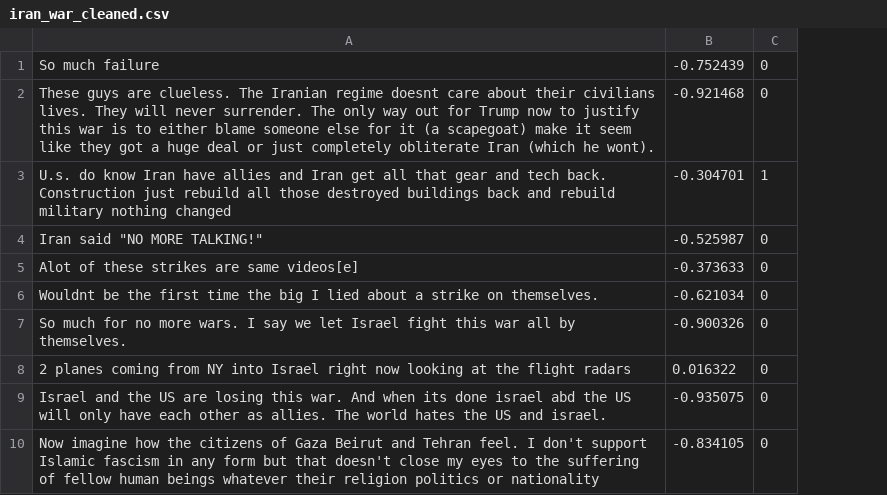
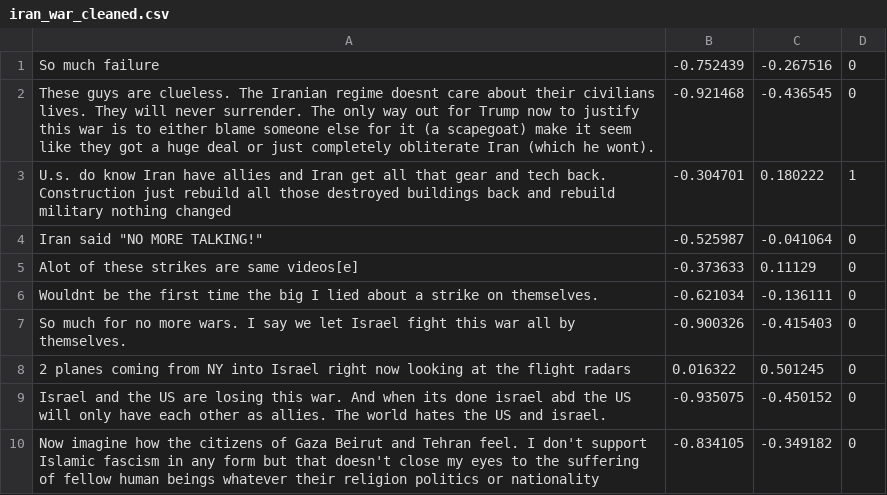
Before and after one commit to nikhilBailey/Comment-Controversy-Detector, a CSV file: data/sentiment_annotated/iran_war_cleaned.csv, drawn as a sheet; only a part is shown; the diff names each change by its address in the sheet, - before the commit and + after, or states it on an @@ line.

```diff
--- a/data/sentiment_annotated/iran_war_cleaned.csv
+++ b/data/sentiment_annotated/iran_war_cleaned.csv
+column C, rows 1-10: -0.267516 | -0.436545 | 0.180222 | -0.041064 | 0.11129 | -0.136111 | -0.415403 | 0.501245 | -0.450152 | -0.349182
```
Also changed, not shown: data/sentiment_annotated/beast_cleaned.csv, 2 other files.
